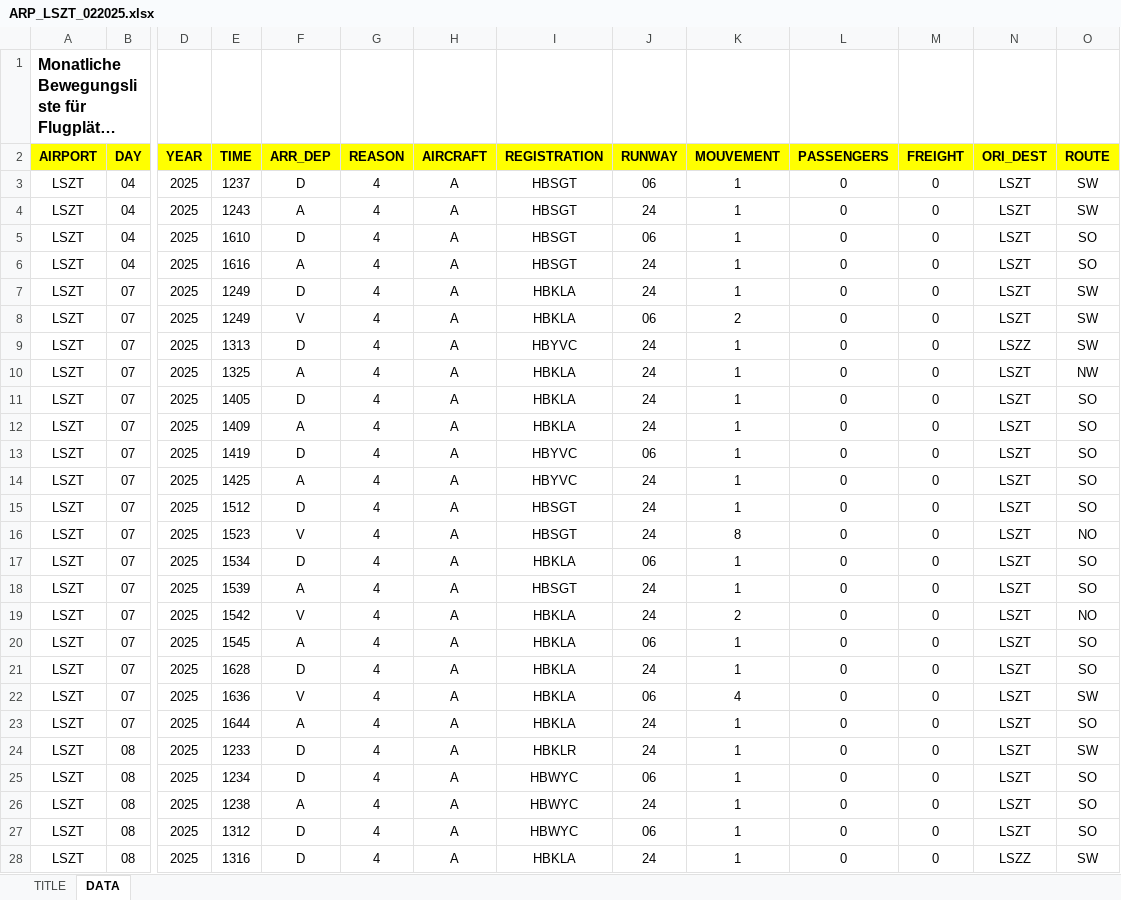
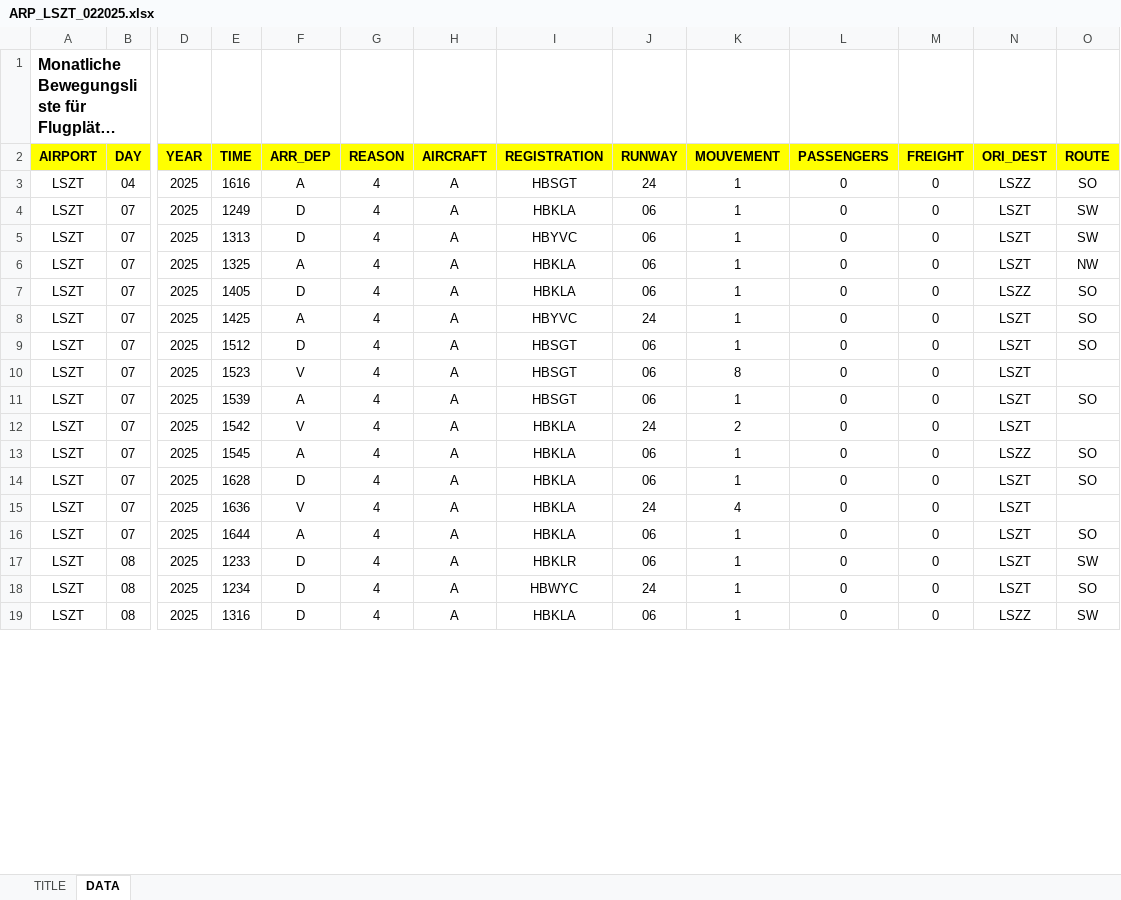
Before and after one commit to alexfustagueras/Lommis_Paper, an Excel workbook: Excel/ARP_LSZT_022025.xlsx, sheet DATA, drawn as a sheet; only a part is shown, gaps mark what is left out; long unchanged cells end in …; values as stored, in another font and other column widths than the file's, no borders; removed rows and columns are numbered as before the commit, all else as after; rows hold the shown columns only; the diff covers the shown part only; the diff names each change by its address in the sheet, - before the commit and + after, or states it on an @@ line.

```diff
--- a/Excel/ARP_LSZT_022025.xlsx (sheet DATA)
+++ b/Excel/ARP_LSZT_022025.xlsx (sheet DATA)
-row 3: LSZT | 04 | 2025 | 1237 | D | 4 | A | HBSGT | 06 | 1 | 0 | 0 | LSZT | SW
-row 4: LSZT | 04 | 2025 | 1243 | A | 4 | A | HBSGT | 24 | 1 | 0 | 0 | LSZT | SW
-row 5: LSZT | 04 | 2025 | 1610 | D | 4 | A | HBSGT | 06 | 1 | 0 | 0 | LSZT | SO
-N3 (ORI_DEST): LSZT
+N3 (ORI_DEST): LSZZ
-J4 (RUNWAY): 24
+J4 (RUNWAY): 06
-row 8: LSZT | 07 | 2025 | 1249 | V | 4 | A | HBKLA | 06 | 2 | 0 | 0 | LSZT | SW
-J5:J7 (RUNWAY): 24
+J5:J7 (RUNWAY): 06
-N5 (ORI_DEST): LSZZ
+N5 (ORI_DEST): LSZT
-N7 (ORI_DEST): LSZT
+N7 (ORI_DEST): LSZZ
-row 12: LSZT | 07 | 2025 | 1409 | A | 4 | A | HBKLA | 24 | 1 | 0 | 0 | LSZT | SO
-row 13: LSZT | 07 | 2025 | 1419 | D | 4 | A | HBYVC | 06 | 1 | 0 | 0 | LSZT | SO
-J9:J10 (RUNWAY): 24
+J9:J10 (RUNWAY): 06
-O10 (ROUTE): NO
+O10 (ROUTE): (empty)
-row 17: LSZT | 07 | 2025 | 1534 | D | 4 | A | HBKLA | 06 | 1 | 0 | 0 | LSZT | SO
-J11 (RUNWAY): 24
+J11 (RUNWAY): 06
-O12 (ROUTE): NO
+O12 (ROUTE): (empty)
-N13 (ORI_DEST): LSZT
+N13 (ORI_DEST): LSZZ
-J14 (RUNWAY): 24
+J14 (RUNWAY): 06
-J15 (RUNWAY): 06
+J15 (RUNWAY): 24
-O15 (ROUTE): SW
+O15 (ROUTE): (empty)
-J16:J17 (RUNWAY): 24
+J16:J17 (RUNWAY): 06
-J18 (RUNWAY): 06
+J18 (RUNWAY): 24
-row 26: LSZT | 08 | 2025 | 1238 | A | 4 | A | HBWYC | 24 | 1 | 0 | 0 | LSZT | SO
-row 27: LSZT | 08 | 2025 | 1312 | D | 4 | A | HBWYC | 06 | 1 | 0 | 0 | LSZT | SO
-J19 (RUNWAY): 24
+J19 (RUNWAY): 06
```
Also changed, not shown: 27 removed rows and 113 edited cells elsewhere in this sheet, Excel/ARP_LSZT_012025.xlsx, Excel/ARP_LSZT_032025.xlsx, 22 other files.
